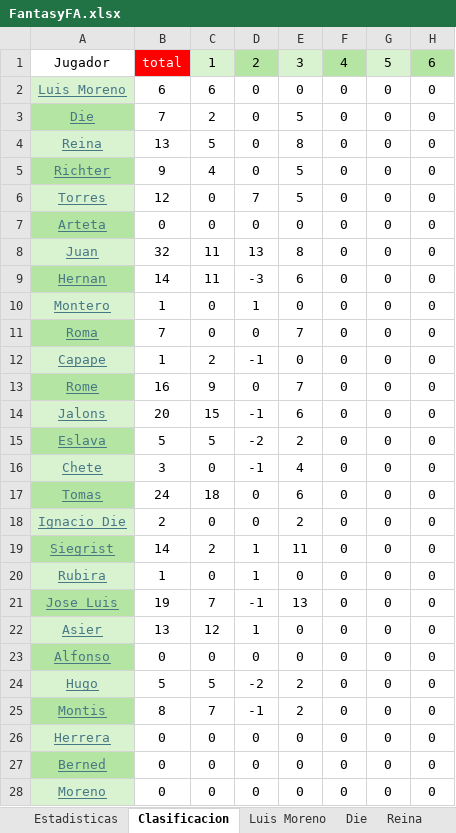
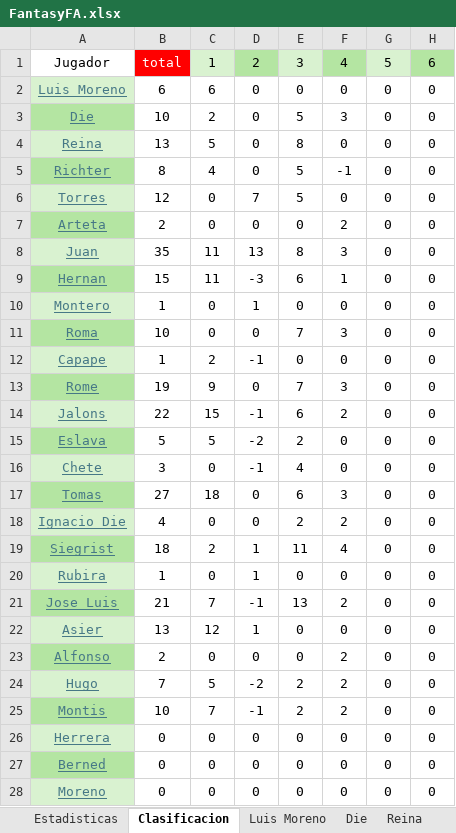
Before and after one commit to Gonzalo-Die/Excel-fantasy, an Excel workbook: FantasyFA.xlsx, sheet Clasificacion, drawn as a sheet; only a part is shown; values as stored, in another font and other column widths than the file's, no borders; the diff names each change by its address in the sheet, - before the commit and + after, or states it on an @@ line.

```diff
--- a/FantasyFA.xlsx (sheet Clasificacion)
+++ b/FantasyFA.xlsx (sheet Clasificacion)
-B3: 7
+B3: 10
-F3: 0
+F3: 3
-B5: 9
+B5: 8
-F5: 0
+F5: -1
-B7: 0
+B7: 2
-F7: 0
+F7: 2
-B8: 32
+B8: 35
-F8: 0
+F8: 3
-B9: 14
+B9: 15
-F9: 0
+F9: 1
-B11: 7
+B11: 10
-F11: 0
+F11: 3
-B13: 16
+B13: 19
-F13: 0
+F13: 3
-B14: 20
+B14: 22
-F14: 0
+F14: 2
-B17: 24
+B17: 27
-F17: 0
+F17: 3
-B18: 2
+B18: 4
-F18: 0
+F18: 2
-B19: 14
+B19: 18
-F19: 0
+F19: 4
-B21: 19
+B21: 21
-F21: 0
+F21: 2
-B23: 0
+B23: 2
-F23:F25: 0
+F23:F25: 2
-B24: 5
+B24: 7
-B25: 8
+B25: 10
```
Also changed, not shown: sheet Estadisticas, sheet Richter, sheet Siegrist, sheet Hernan, sheet Juan, sheet Arteta, 10 more sheets.
